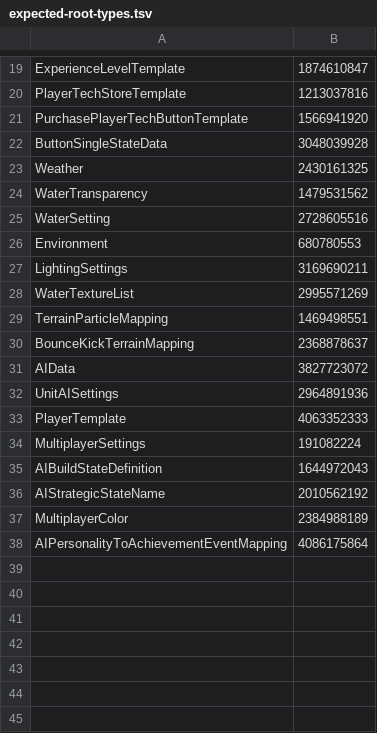
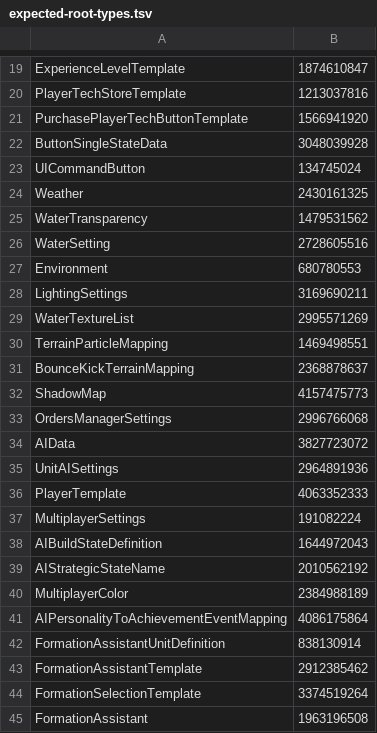
Before and after one commit to wu162/NewSdk, a TSV file: recovery/evidence/xml-priority-link/expected-root-types.tsv, drawn as a sheet; only a part is shown, gaps mark what is left out.

```diff
--- a/recovery/evidence/xml-priority-link/expected-root-types.tsv
+++ b/recovery/evidence/xml-priority-link/expected-root-types.tsv
@@ -22,2 +22,3 @@ PurchasePlayerTechButtonTemplate	1566941920
 ButtonSingleStateData	3048039928
+UICommandButton	134745024
 Weather	2430161325
@@ -30,2 +31,4 @@ TerrainParticleMapping	1469498551
 BounceKickTerrainMapping	2368878637
+ShadowMap	4157475773
+OrdersManagerSettings	2996766068
 AIData	3827723072
@@ -38 +41,5 @@ MultiplayerColor	2384988189
 AIPersonalityToAchievementEventMapping	4086175864
+FormationAssistantUnitDefinition	838130914
+FormationAssistantTemplate	2912385462
+FormationSelectionTemplate	3374519264
+FormationAssistant	1963196508
```
Also changed, not shown: 32 other files.
